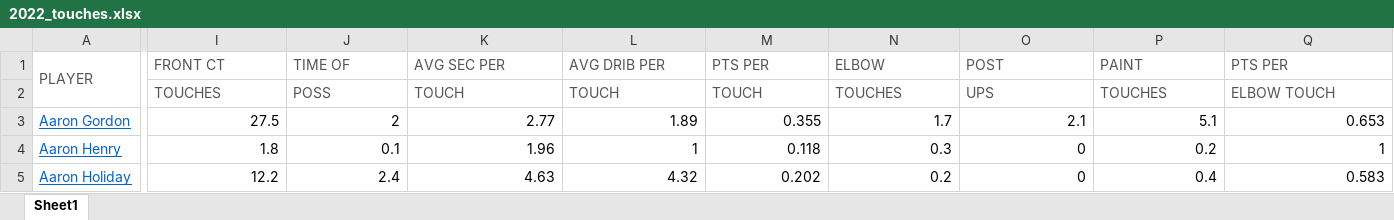
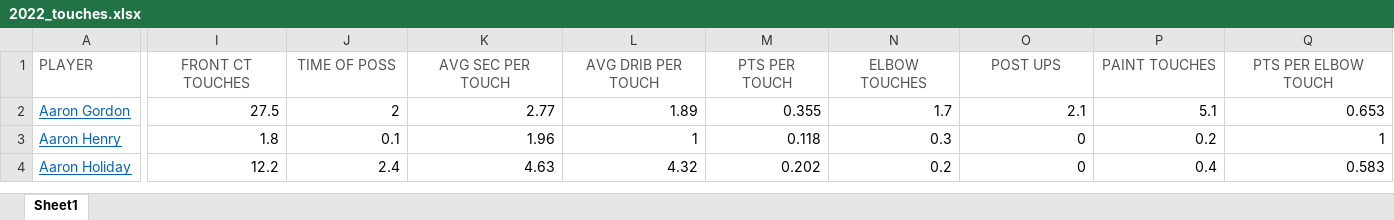
Before and after one commit to etsi123/DataScience_basketballmoneyball, an Excel workbook: 2022_touches.xlsx, sheet Sheet1, drawn as a sheet; only a part is shown, gaps mark what is left out; values as stored, in another font and other column widths than the file's, no borders; rows hold the shown columns only; the diff covers the shown part only; the diff names each change by its address in the sheet, - before the commit and + after, or states it on an @@ line.

Commit message:
Updated excell

```diff
--- a/2022_touches.xlsx (sheet Sheet1)
+++ b/2022_touches.xlsx (sheet Sheet1)
-A1:A2 merged
-I1: FRONT CT
+I1: FRONT CT TOUCHES
-I1:Q1 alignment: left
+I1:Q1 alignment: center
-J1: TIME OF
+J1: TIME OF POSS
-K1: AVG SEC PER
+K1: AVG SEC PER TOUCH
-L1: AVG DRIB PER
+L1: AVG DRIB PER TOUCH
-M1: PTS PER
+M1: PTS PER TOUCH
-N1: ELBOW
+N1: ELBOW TOUCHES
-O1: POST
+O1: POST UPS
-P1: PAINT
+P1: PAINT TOUCHES
-Q1: PTS PER
+Q1: PTS PER ELBOW TOUCH
-row 2:  | TOUCHES | POSS | TOUCH | TOUCH | TOUCH | TOUCHES | UPS | TOUCHES | ELBOW TOUCH
```
Also changed, not shown: 2 edited cells, cell formats and merged cells elsewhere in this sheet.
